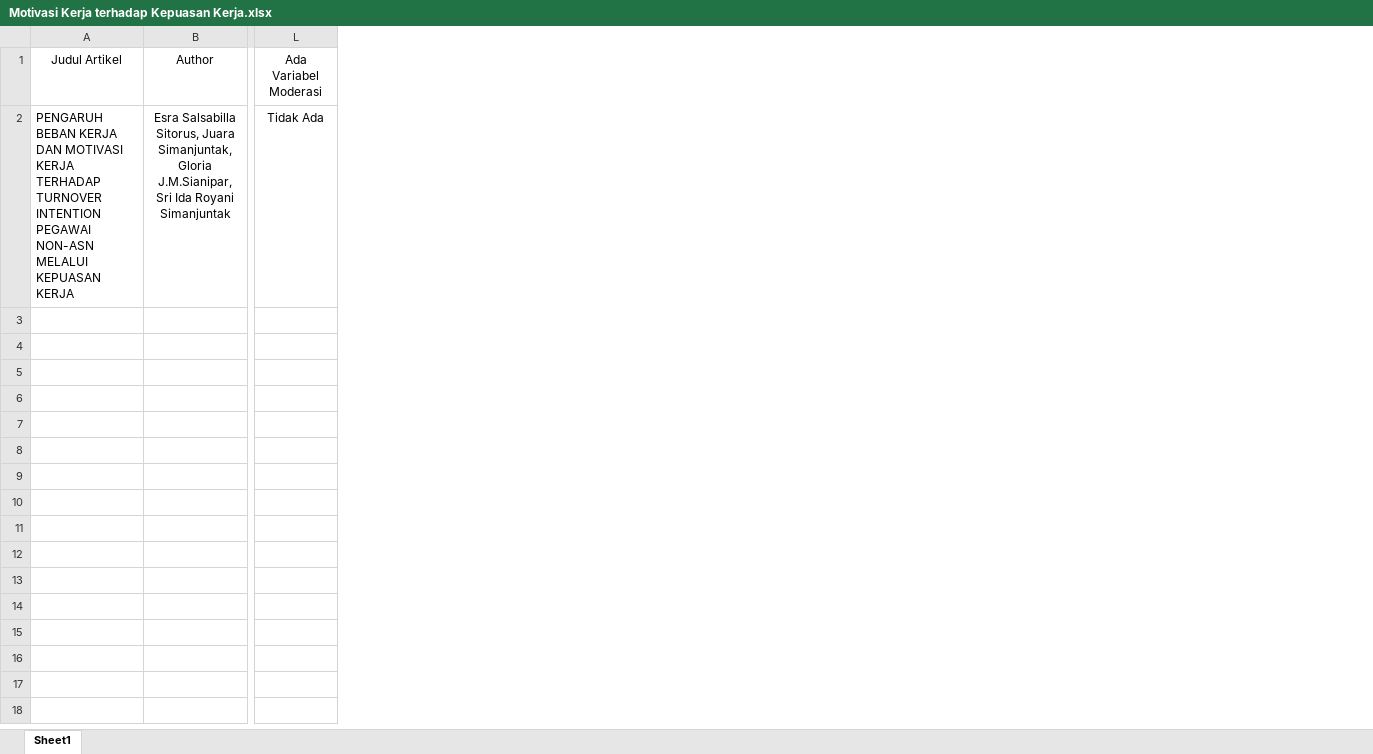
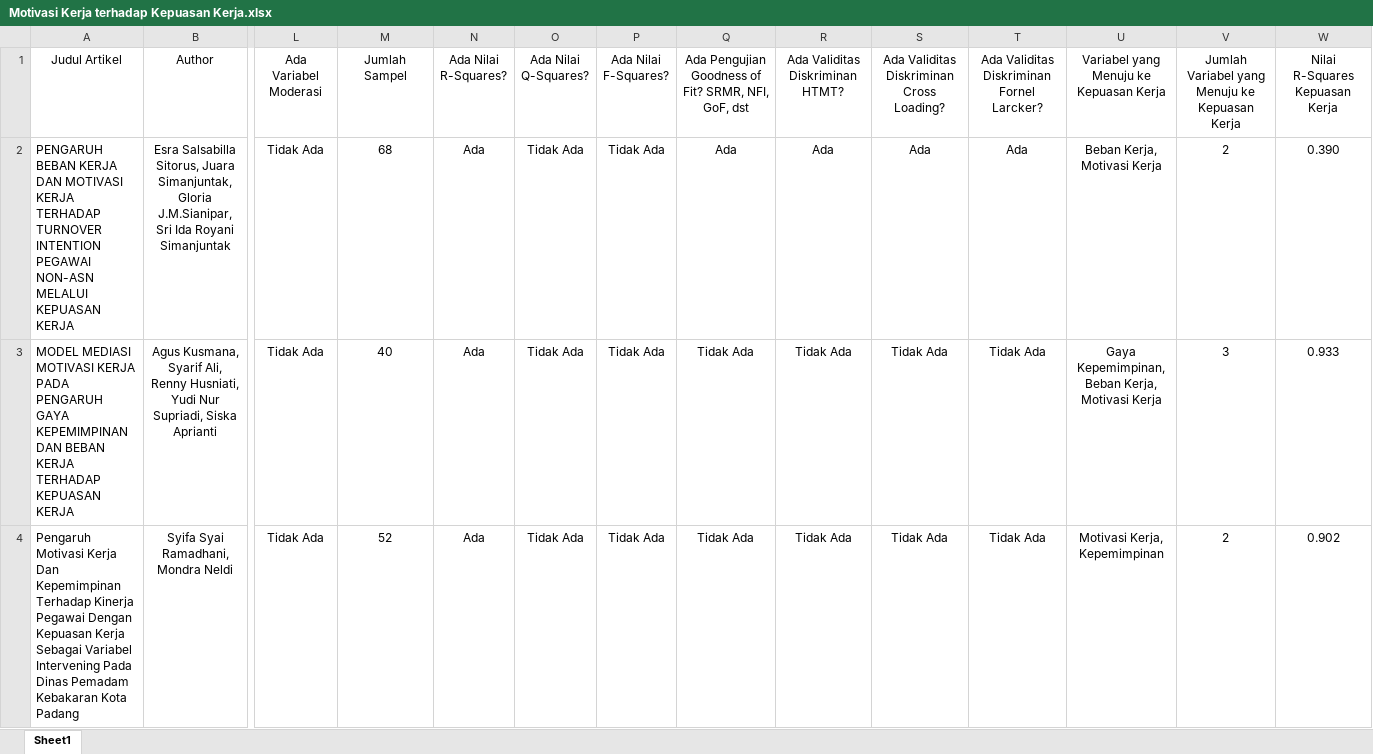
Before and after one commit to gioprana89/dunia-artikel-psikologi, an Excel workbook: myapp/Motivasi Kerja terhadap Kepuasan Kerja.xlsx, sheet Sheet1, drawn as a sheet; only a part is shown, gaps mark what is left out; values as stored, in another font and other column widths than the file's, no borders; rows hold the shown columns only; the diff covers the shown part only; the diff names each change by its address in the sheet, - before the commit and + after, or states it on an @@ line.

```diff
--- a/myapp/Motivasi Kerja terhadap Kepuasan Kerja.xlsx (sheet Sheet1)
+++ b/myapp/Motivasi Kerja terhadap Kepuasan Kerja.xlsx (sheet Sheet1)
+column M (Jumlah Sampel), row 2: 68
+column N (Ada Nilai R-Squares?), row 2: Ada
+column O (Ada Nilai Q-Squares?), row 2: Tidak Ada
+column P (Ada Nilai F-Squares?), row 2: Tidak Ada
+column Q, rows 1-2: Ada Pengujian Goodness of Fit? SRMR, NFI, GoF, dst | Ada
+column R (Ada Validitas Diskriminan HTMT?), row 2: Ada
+column S, rows 1-2: Ada Validitas Diskriminan Cross Loading? | Ada
+column T, rows 1-2: Ada Validitas Diskriminan Fornel Larcker? | Ada
+column U, rows 1-2: Variabel yang Menuju ke Kepuasan Kerja | Beban Kerja, Motivasi Kerja
+column V, rows 1-2: Jumlah Variabel yang Menuju ke Kepuasan Kerja | 2
+column W (Nilai R-Squares Kepuasan Kerja), row 2: 0.390
+row 3: MODEL MEDIASI MOTIVASI KERJA PADA PENGARUH GAYA KEPEMIMPINAN DAN BEBAN KERJA TERHADAP KEPUASAN KERJA | Agus Kusmana, Syarif Ali, Renny Husniati, Yudi Nur Supriadi, Siska Aprianti | Tidak Ada | 40 | Ada | Tidak Ada | Tidak Ada | Tidak Ada | Tidak Ada | Tidak Ada | Tidak Ada | Gaya Kepemimpinan, Beban Kerja, Motivasi Kerja | 3 | 0.933
+row 4: Pengaruh Motivasi Kerja Dan Kepemimpinan Terhadap Kinerja Pegawai Dengan Kepuasan Kerja Sebagai Variabel Intervening Pada Dinas Pemadam Kebakaran Kota Padang | Syifa Syai Ramadhani, Mondra Neldi | Tidak Ada | 52 | Ada | Tidak Ada | Tidak Ada | Tidak Ada | Tidak Ada | Tidak Ada | Tidak Ada | Motivasi Kerja, Kepemimpinan | 2 | 0.902
```
Also changed, not shown: 3 added rows elsewhere in this sheet, myapp/Beban Kerja terhadap Turnover Intention.xlsx, myapp/Kepuasan Kerja terhadap Turnover Intention.xlsx, 4 other files.
